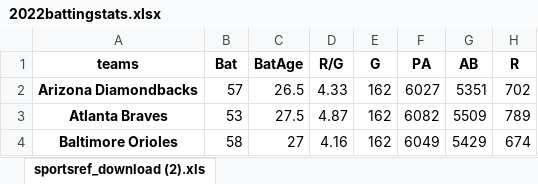
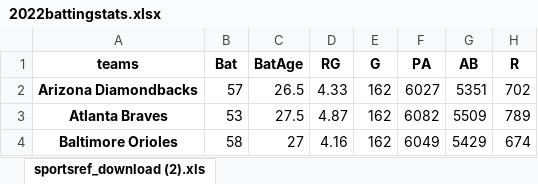
Before and after one commit to jjwaage/Baseball-Analysis, an Excel workbook: posts/Mariners Playoff Analysis/2022battingstats.xlsx, sheet sportsref_download (2).xls, drawn as a sheet; only a part is shown; values as stored, in another font and other column widths than the file's, no borders; charts and pictures not drawn; the diff names each change by its address in the sheet, - before the commit and + after, or states it on an @@ line.

```diff
--- a/posts/Mariners Playoff Analysis/2022battingstats.xlsx (sheet sportsref_download (2).xls)
+++ b/posts/Mariners Playoff Analysis/2022battingstats.xlsx (sheet sportsref_download (2).xls)
-D1: R/G
+D1: RG
```
Also changed, not shown: 15 other files.
